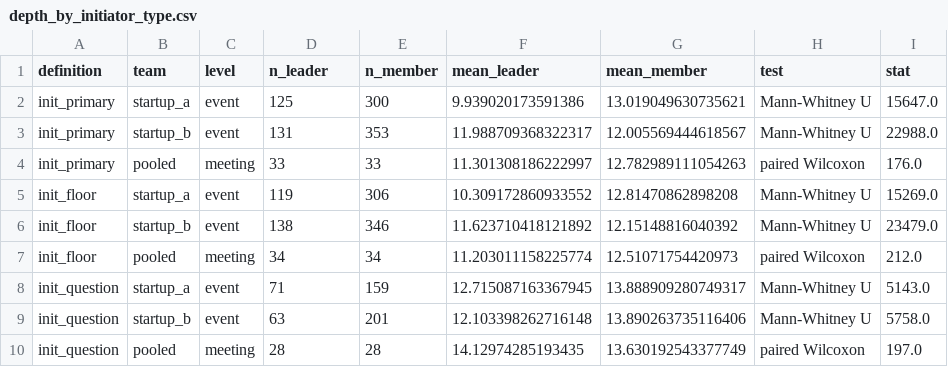
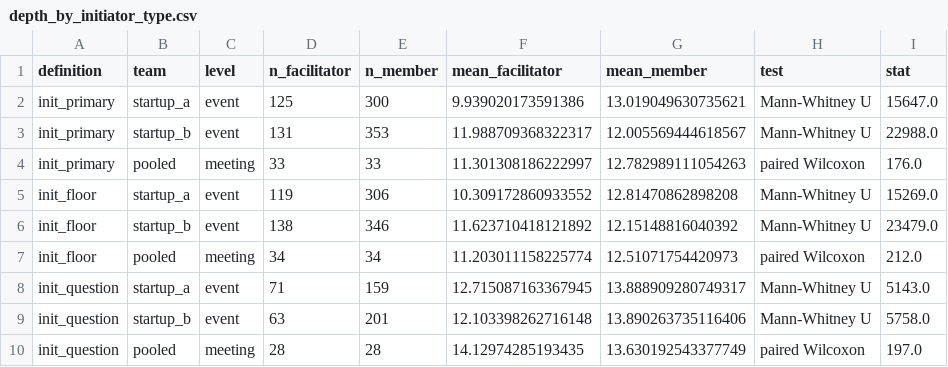
Before and after one commit to riacrdodoria/communication-reorganization, a CSV file: results/depth_by_initiator_type.csv, drawn as a sheet; only a part is shown; the diff names each change by its address in the sheet, - before the commit and + after, or states it on an @@ line.

```diff
--- a/results/depth_by_initiator_type.csv
+++ b/results/depth_by_initiator_type.csv
-D1: n_leader
+D1: n_facilitator
-F1: mean_leader
+F1: mean_facilitator
```
Also changed, not shown: results/events_initiators.csv, results/initiation_lift.csv, 16 other files.
